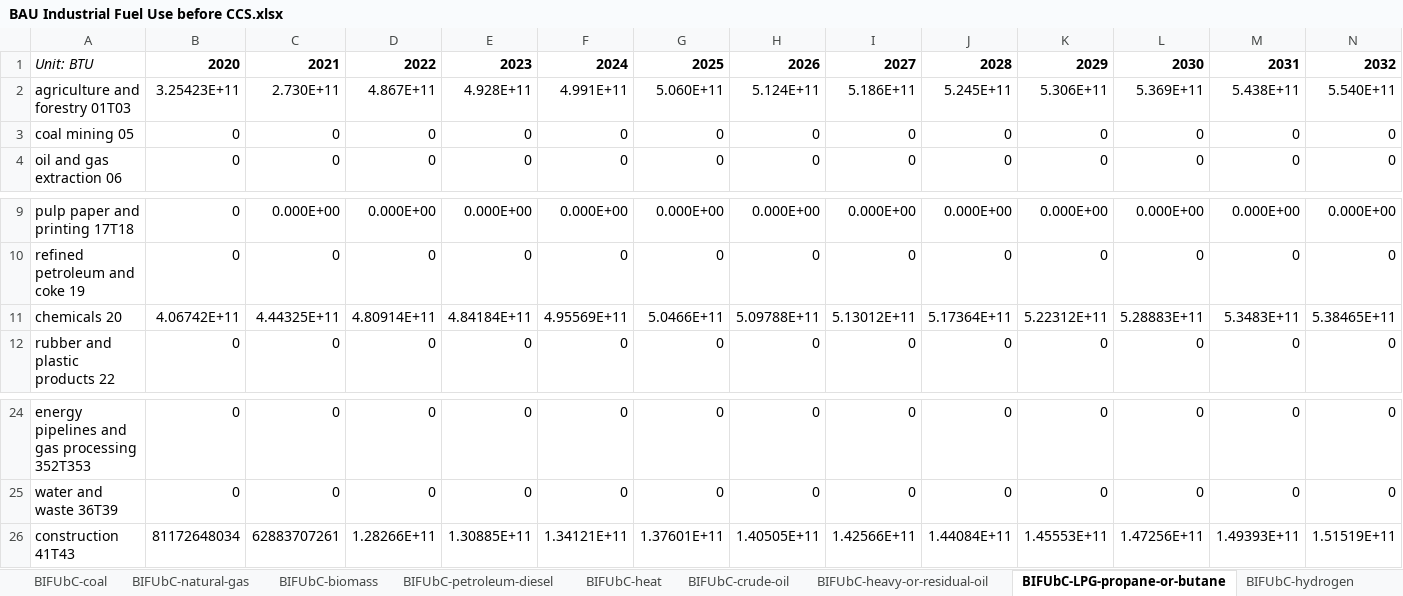
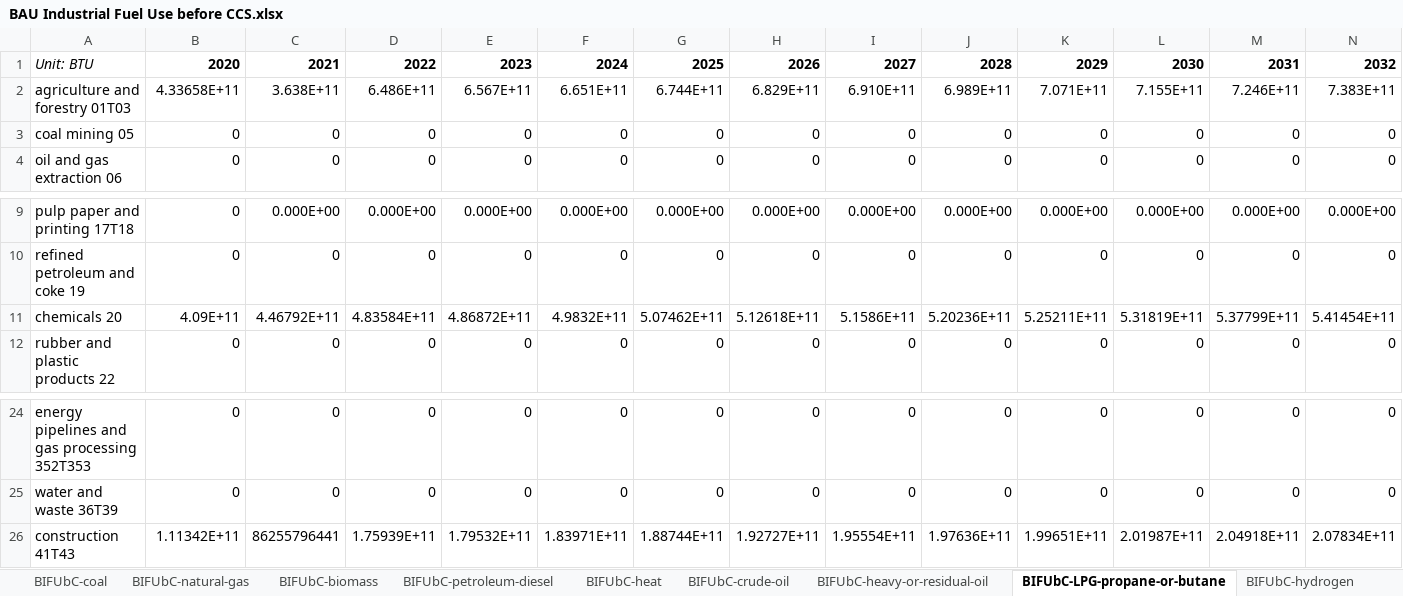
Before and after one commit to EnergyInnovation/eps-idaho, an Excel workbook: InputData/indst/BIFUbC/BAU Industrial Fuel Use before CCS.xlsx, sheet BIFUbC-LPG-propane-or-butane, drawn as a sheet; only a part is shown, gaps mark what is left out; values as stored, in another font and other column widths than the file's, no borders; removed rows and columns are numbered as before the commit, all else as after; rows hold the shown columns only; the diff names each change by its address in the sheet, - before the commit and + after, or states it on an @@ line.

```diff
--- a/InputData/indst/BIFUbC/BAU Industrial Fuel Use before CCS.xlsx (sheet BIFUbC-LPG-propane-or-butane)
+++ b/InputData/indst/BIFUbC/BAU Industrial Fuel Use before CCS.xlsx (sheet BIFUbC-LPG-propane-or-butane)
-row 2: agriculture and forestry 01T03 | 3.25423E+11 | 2.730E+11 | 4.867E+11 | 4.928E+11 | 4.991E+11 | 5.060E+11 | 5.124E+11 | 5.186E+11 | 5.245E+11 | 5.306E+11 | 5.369E+11 | 5.438E+11 | 5.540E+11
+row 2: agriculture and forestry 01T03 | 4.33658E+11 | 3.638E+11 | 6.486E+11 | 6.567E+11 | 6.651E+11 | 6.744E+11 | 6.829E+11 | 6.910E+11 | 6.989E+11 | 7.071E+11 | 7.155E+11 | 7.246E+11 | 7.383E+11
-row 11: chemicals 20 | 4.06742E+11 | 4.44325E+11 | 4.80914E+11 | 4.84184E+11 | 4.95569E+11 | 5.0466E+11 | 5.09788E+11 | 5.13012E+11 | 5.17364E+11 | 5.22312E+11 | 5.28883E+11 | 5.3483E+11 | 5.38465E+11
+row 11: chemicals 20 | 4.09E+11 | 4.46792E+11 | 4.83584E+11 | 4.86872E+11 | 4.9832E+11 | 5.07462E+11 | 5.12618E+11 | 5.1586E+11 | 5.20236E+11 | 5.25211E+11 | 5.31819E+11 | 5.37799E+11 | 5.41454E+11
-row 26: construction 41T43 | 81172648034 | 62883707261 | 1.28266E+11 | 1.30885E+11 | 1.34121E+11 | 1.37601E+11 | 1.40505E+11 | 1.42566E+11 | 1.44084E+11 | 1.45553E+11 | 1.47256E+11 | 1.49393E+11 | 1.51519E+11
+row 26: construction 41T43 | 1.11342E+11 | 86255796441 | 1.75939E+11 | 1.79532E+11 | 1.83971E+11 | 1.88744E+11 | 1.92727E+11 | 1.95554E+11 | 1.97636E+11 | 1.99651E+11 | 2.01987E+11 | 2.04918E+11 | 2.07834E+11
```
Also changed, not shown: sheet BIFUbC-electricity, sheet BIFUbC-natural-gas, sheet BIFUbC-petroleum-diesel, sheet BIFUbC-coal, sheet BIFUbC-heavy-or-residual-oil, sheet BIFUbC-biomass, InputData/trans/BHNVFEAL/BAU Historical New Veh Fuel Economy After Lifetime.xlsx, InputData/trans/BNVFE/BAU New Veh Fuel Economy.xlsx, 44 other files.
